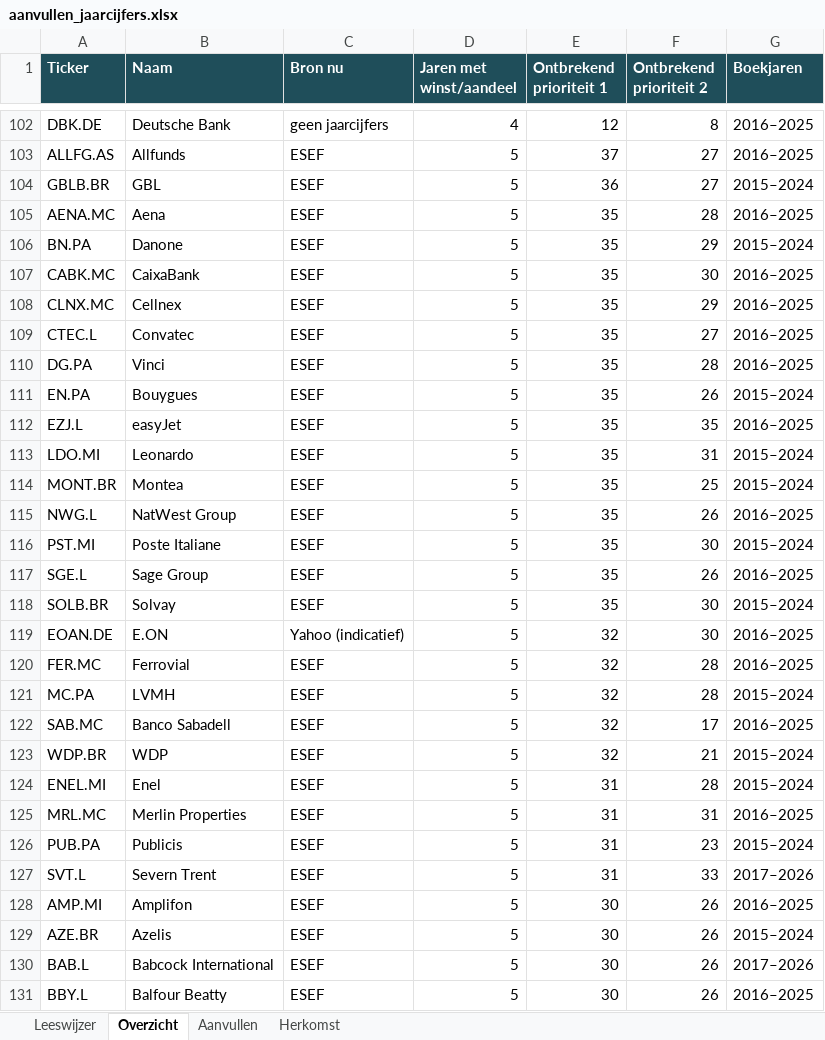
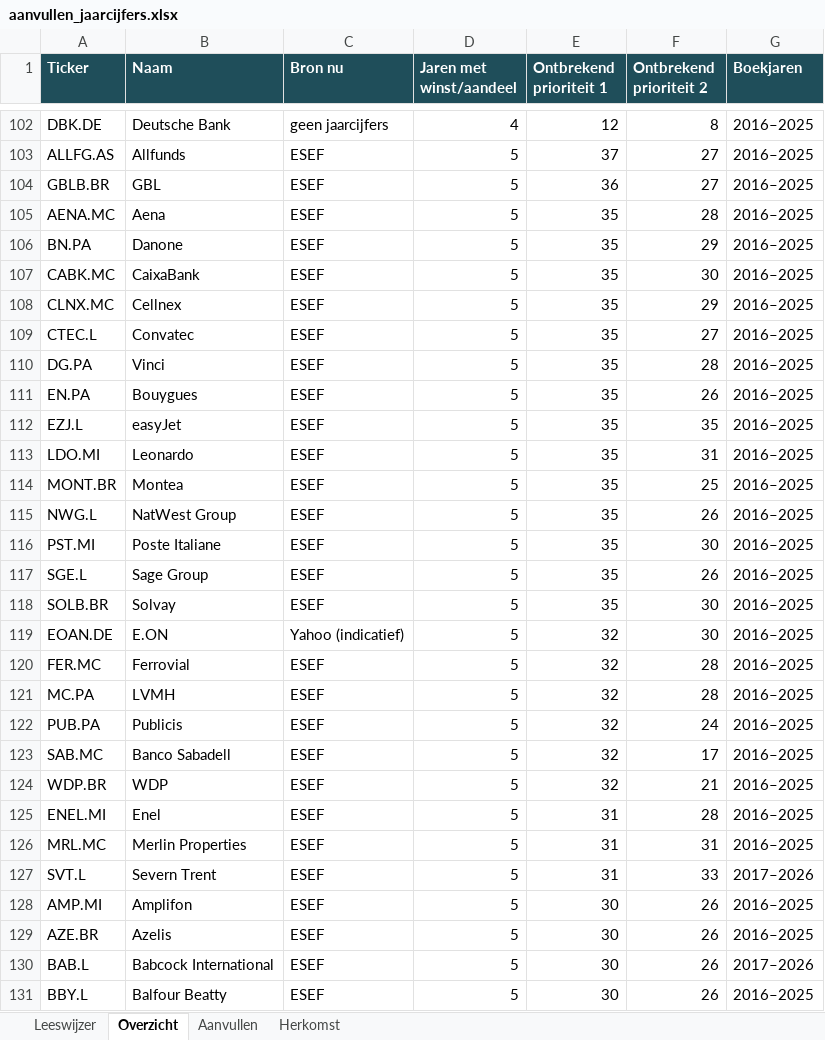
Before and after one commit to fwhthijssen-wq/aandeelsignaal, an Excel workbook: debug/aanvullen_jaarcijfers.xlsx, sheet Overzicht, drawn as a sheet; only a part is shown, gaps mark what is left out; values as stored, in another font and other column widths than the file's, no borders; removed rows and columns are numbered as before the commit, all else as after; the diff covers the shown part only; the diff names each change by its address in the sheet, - before the commit and + after, or states it on an @@ line.

```diff
--- a/debug/aanvullen_jaarcijfers.xlsx (sheet Overzicht)
+++ b/debug/aanvullen_jaarcijfers.xlsx (sheet Overzicht)
-G104 (Boekjaren): 2015–2024
+G104 (Boekjaren): 2016–2025
-G106 (Boekjaren): 2015–2024
+G106 (Boekjaren): 2016–2025
-G111 (Boekjaren): 2015–2024
+G111 (Boekjaren): 2016–2025
-G113:G114 (Boekjaren): 2015–2024
+G113:G114 (Boekjaren): 2016–2025
-G116 (Boekjaren): 2015–2024
+G116 (Boekjaren): 2016–2025
-G118 (Boekjaren): 2015–2024
+G118 (Boekjaren): 2016–2025
-G121 (Boekjaren): 2015–2024
+G121 (Boekjaren): 2016–2025
+row 122: PUB.PA | Publicis | ESEF | 5 | 32 | 24 | 2016–2025
-G124:G125 (Boekjaren): 2015–2024
+G124:G125 (Boekjaren): 2016–2025
-row 126: PUB.PA | Publicis | ESEF | 5 | 31 | 23 | 2015–2024
-G129 (Boekjaren): 2015–2024
+G129 (Boekjaren): 2016–2025
```
Also changed, not shown: 5 added rows, 5 removed rows and 40 edited cells elsewhere in this sheet, sheet Aanvullen.
